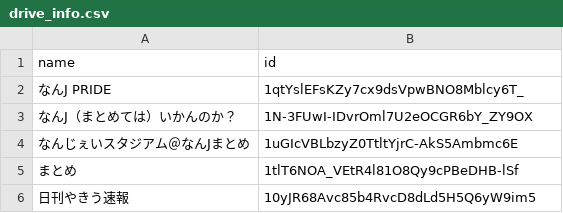
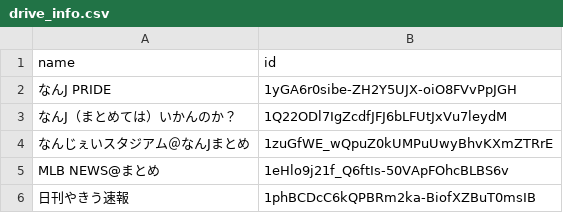
Before and after one commit to minopeef/auto-scraping, a CSV file: drive_info.csv, drawn as a sheet.

```diff
--- a/drive_info.csv
+++ b/drive_info.csv
@@ -1,6 +1,6 @@
 name,id
-なんJ PRIDE,1qtYslEFsKZy7cx9dsVpwBNO8Mblcy6T_
-なんJ（まとめては）いかんのか？,1N-3FUwI-IDvrOml7U2eOCGR6bY_ZY9OX
-なんじぇいスタジアム＠なんJまとめ,1uGIcVBLbzyZ0TtltYjrC-AkS5Ambmc6E
-まとめ,1tlT6NOA_VEtR4l81O8Qy9cPBeDHB-lSf
-日刊やきう速報,10yJR68Avc85b4RvcD8dLd5H5Q6yW9im5
+なんJ PRIDE,1yGA6r0sibe-ZH2Y5UJX-oiO8FVvPpJGH
+なんJ（まとめては）いかんのか？,1Q22ODl7IgZcdfJFJ6bLFUtJxVu7leydM
+なんじぇいスタジアム＠なんJまとめ,1zuGfWE_wQpuZ0kUMPuUwyBhvKXmZTRrE
+MLB NEWS@まとめ,1eHlo9j21f_Q6ftIs-50VApFOhcBLBS6v
+日刊やきう速報,1phBCDcC6kQPBRm2ka-BiofXZBuT0msIB
```
Also changed, not shown: 8 other files.
